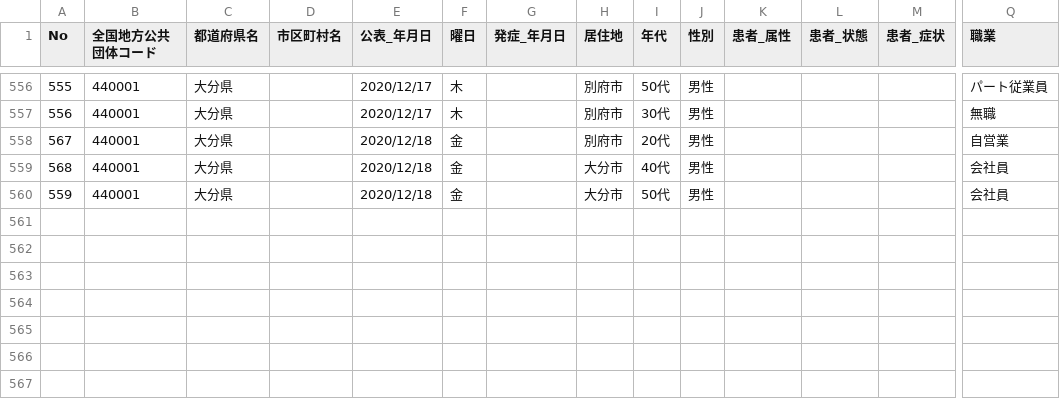
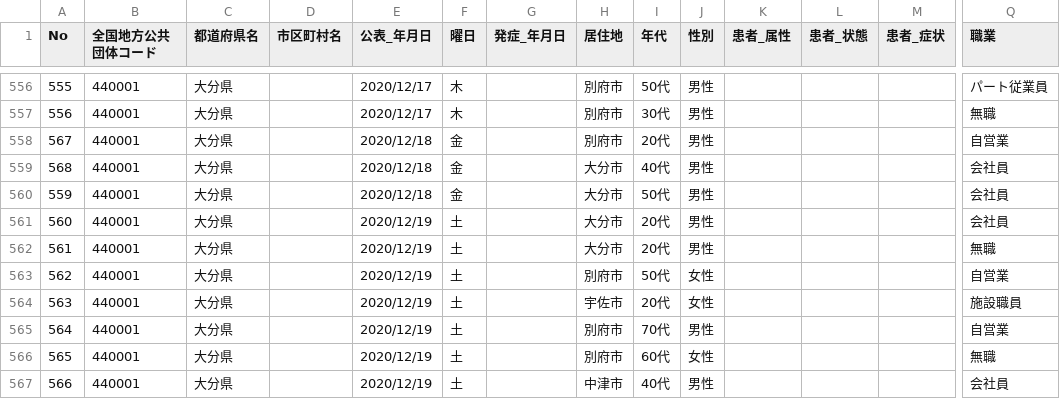
Before and after one commit to covid19-oita/data, a CSV file: csv/440001oitacovid19patients.csv, drawn as a sheet; only a part is shown, gaps mark what is left out; rows hold the shown columns only; the diff names each change by its address in the sheet, - before the commit and + after, or states it on an @@ line.

```diff
--- a/csv/440001oitacovid19patients.csv
+++ b/csv/440001oitacovid19patients.csv
+row 561: 560 | 440001 | 大分県 |  | 2020/12/19 | 土 |  | 大分市 | 20代 | 男性 |  |  |  | 会社員
+row 562: 561 | 440001 | 大分県 |  | 2020/12/19 | 土 |  | 大分市 | 20代 | 男性 |  |  |  | 無職
+row 563: 562 | 440001 | 大分県 |  | 2020/12/19 | 土 |  | 別府市 | 50代 | 女性 |  |  |  | 自営業
+row 564: 563 | 440001 | 大分県 |  | 2020/12/19 | 土 |  | 宇佐市 | 20代 | 女性 |  |  |  | 施設職員
+row 565: 564 | 440001 | 大分県 |  | 2020/12/19 | 土 |  | 別府市 | 70代 | 男性 |  |  |  | 自営業
+row 566: 565 | 440001 | 大分県 |  | 2020/12/19 | 土 |  | 別府市 | 60代 | 女性 |  |  |  | 無職
+row 567: 566 | 440001 | 大分県 |  | 2020/12/19 | 土 |  | 中津市 | 40代 | 男性 |  |  |  | 会社員
```
Also changed, not shown: csv/440001oitacovid19datasummary.csv, 2 other files.
